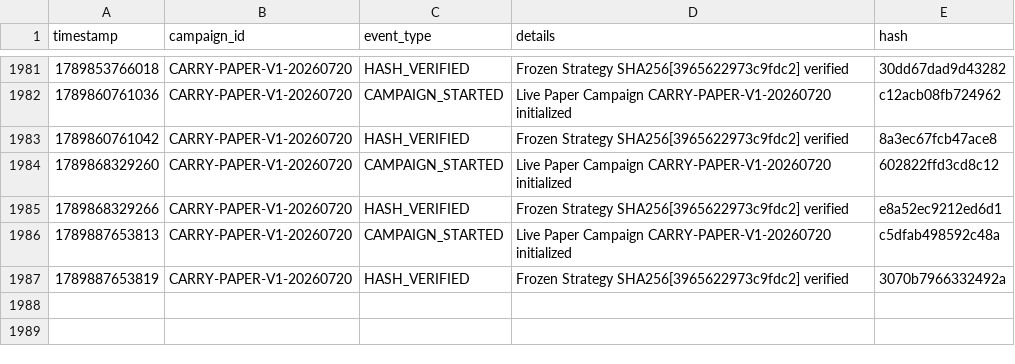
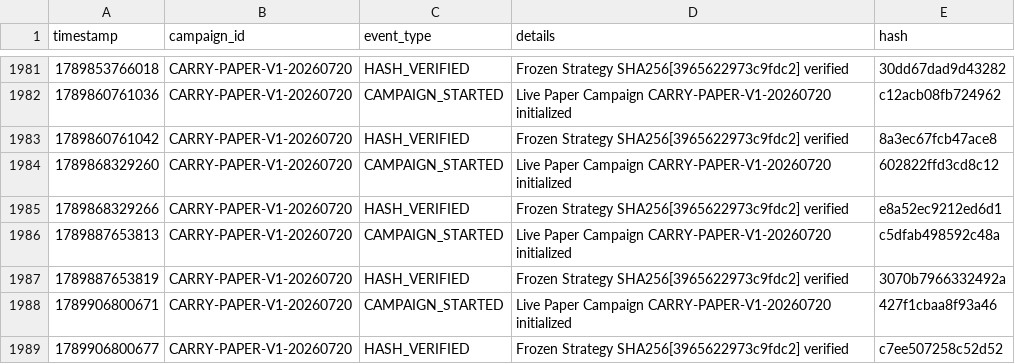
Before and after one commit to SaifAl-Sabaneh/Trading_AI_System, a CSV file: Trading_AI_System/database/campaign_events.csv, drawn as a sheet; only a part is shown, gaps mark what is left out; the diff names each change by its address in the sheet, - before the commit and + after, or states it on an @@ line.

```diff
--- a/Trading_AI_System/database/campaign_events.csv
+++ b/Trading_AI_System/database/campaign_events.csv
+row 1988: 1789906800671 | CARRY-PAPER-V1-20260720 | CAMPAIGN_STARTED | Live Paper Campaign CARRY-PAPER-V1-20260720 initialized | 427f1cbaa8f93a46
+row 1989: 1789906800677 | CARRY-PAPER-V1-20260720 | HASH_VERIFIED | Frozen Strategy SHA256[3965622973c9fdc2] verified | c7ee507258c52d52
```
Also changed, not shown: 1 other file.
